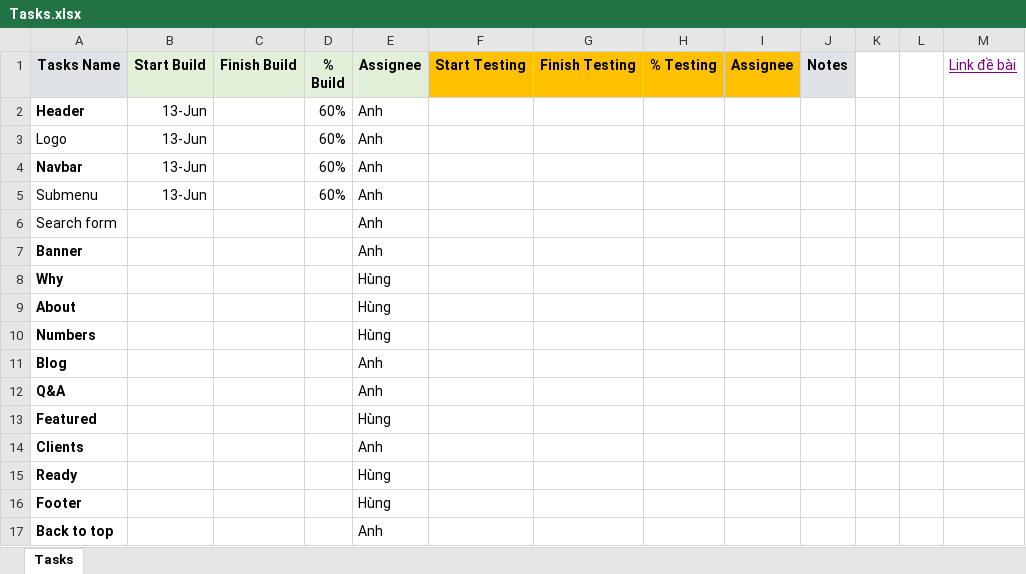
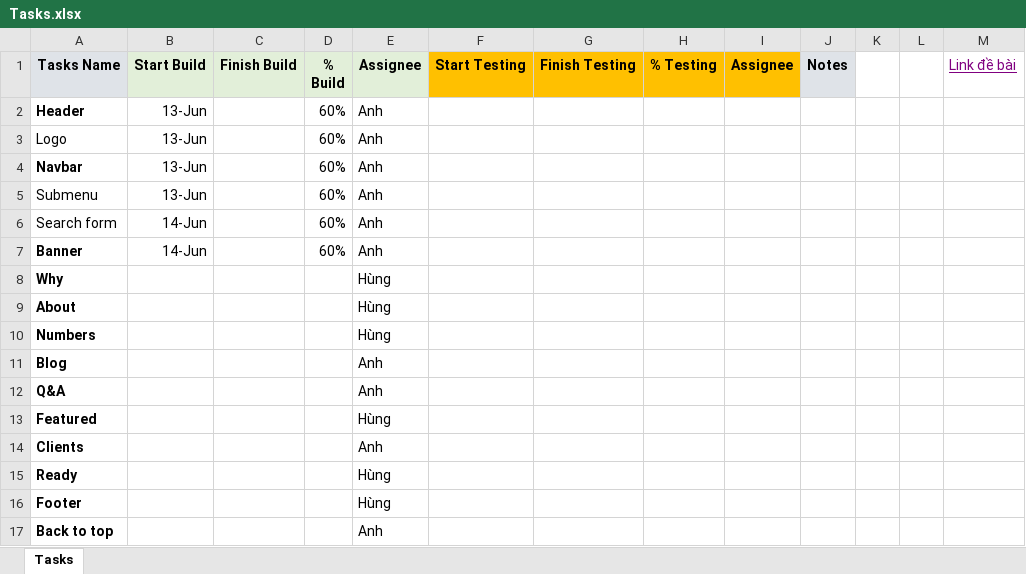
Before and after one commit to 1412007/BC49_Capstone, an Excel workbook: Tasks.xlsx, sheet Tasks, drawn as a sheet; values as stored, in another font and other column widths than the file's, no borders; the diff names each change by its address in the sheet, - before the commit and + after, or states it on an @@ line.

```diff
--- a/Tasks.xlsx (sheet Tasks)
+++ b/Tasks.xlsx (sheet Tasks)
-B6:B7 (Start Build): (empty)
+B6:B7 (Start Build): 14-Jun
-D6:D7 (% Build): (empty)
+D6:D7 (% Build): 60%
```
Also changed, not shown: 2 other files.
